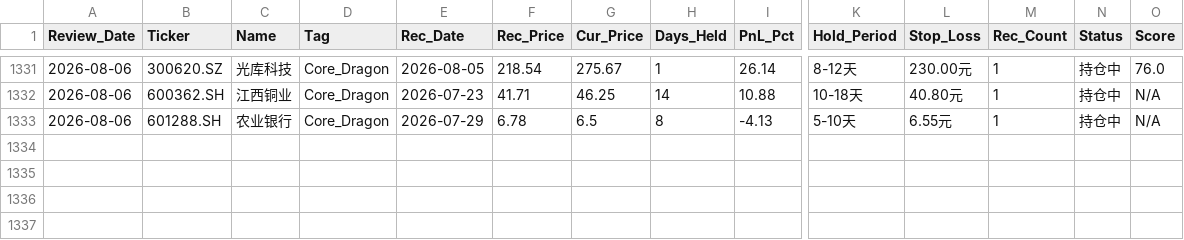
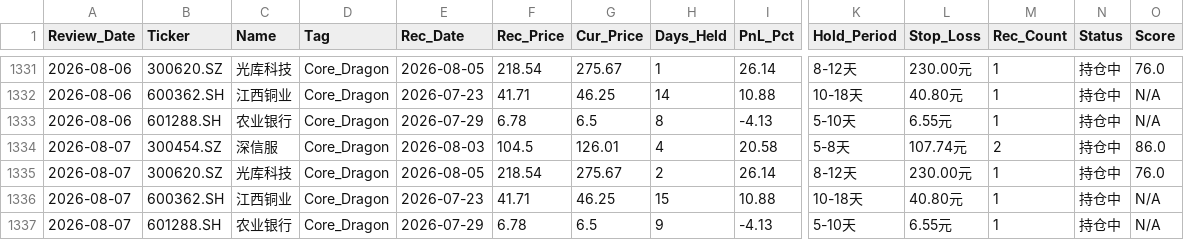
Before and after one commit to wijouyang-lab/a, a CSV file: review_history.csv, drawn as a sheet; only a part is shown, gaps mark what is left out; rows hold the shown columns only; the diff names each change by its address in the sheet, - before the commit and + after, or states it on an @@ line.

```diff
--- a/review_history.csv
+++ b/review_history.csv
+row 1334: 2026-08-07 | 300454.SZ | 深信服 | Core_Dragon | 2026-08-03 | 104.5 | 126.01 | 4 | 20.58 | 5-8天 | 107.74元 | 2 | 持仓中 | 86.0
+row 1335: 2026-08-07 | 300620.SZ | 光库科技 | Core_Dragon | 2026-08-05 | 218.54 | 275.67 | 2 | 26.14 | 8-12天 | 230.00元 | 1 | 持仓中 | 76.0
+row 1336: 2026-08-07 | 600362.SH | 江西铜业 | Core_Dragon | 2026-07-23 | 41.71 | 46.25 | 15 | 10.88 | 10-18天 | 40.80元 | 1 | 持仓中 | N/A
+row 1337: 2026-08-07 | 601288.SH | 农业银行 | Core_Dragon | 2026-07-29 | 6.78 | 6.5 | 9 | -4.13 | 5-10天 | 6.55元 | 1 | 持仓中 | N/A
```
Also changed, not shown: trade_history.csv, 1 other file.
